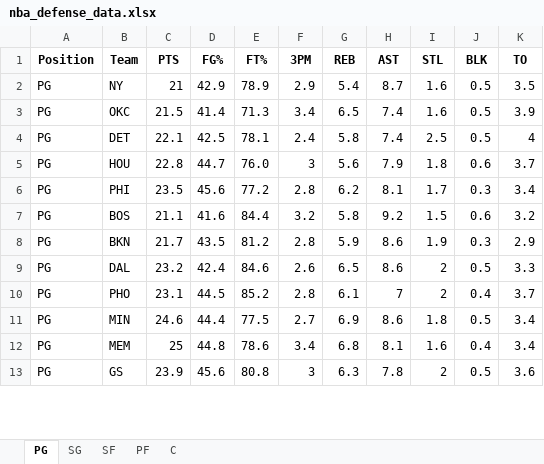
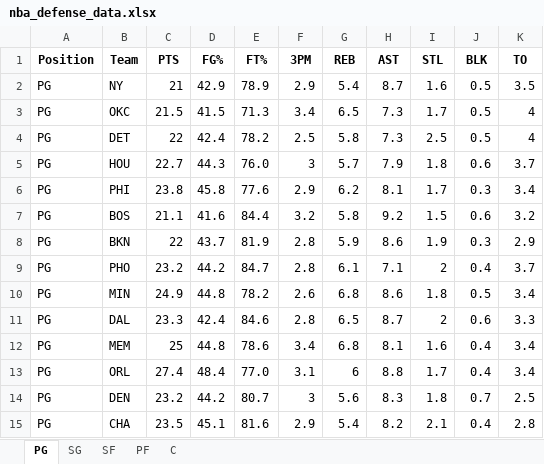
Before and after one commit to mithun-s14/prop_model, an Excel workbook: backend/nba_defense_data.xlsx, sheet PG, drawn as a sheet; only a part is shown; the shorter side is filled out with more unchanged rows; values as stored, in another font and other column widths than the file's, no borders; removed rows and columns are numbered as before the commit, all else as after; the diff covers the shown part only; the diff names each change by its address in the sheet, - before the commit and + after, or states it on an @@ line.

```diff
--- a/backend/nba_defense_data.xlsx (sheet PG)
+++ b/backend/nba_defense_data.xlsx (sheet PG)
-D3 (FG%): 41.4
+D3 (FG%): 41.5
-H3:H4 (AST): 7.4
+H3:H4 (AST): 7.3
-I3 (STL): 1.6
+I3 (STL): 1.7
-K3 (TO): 3.9
+K3 (TO): 4
-C4 (PTS): 22.1
+C4 (PTS): 22
-D4 (FG%): 42.5
+D4 (FG%): 42.4
-E4 (FT%): 78.1
+E4 (FT%): 78.2
-F4 (3PM): 2.4
+F4 (3PM): 2.5
-C5 (PTS): 22.8
+C5 (PTS): 22.7
-D5 (FG%): 44.7
+D5 (FG%): 44.3
-G5 (REB): 5.6
+G5 (REB): 5.7
-C6 (PTS): 23.5
+C6 (PTS): 23.8
-D6 (FG%): 45.6
+D6 (FG%): 45.8
-E6 (FT%): 77.2
+E6 (FT%): 77.6
-F6 (3PM): 2.8
+F6 (3PM): 2.9
-C8 (PTS): 21.7
+C8 (PTS): 22
-D8 (FG%): 43.5
+D8 (FG%): 43.7
-E8 (FT%): 81.2
+E8 (FT%): 81.9
-row 9: PG | DAL | 23.2 | 42.4 | 84.6 | 2.6 | 6.5 | 8.6 | 2 | 0.5 | 3.3
-C9 (PTS): 23.1
+C9 (PTS): 23.2
-D9 (FG%): 44.5
+D9 (FG%): 44.2
-E9 (FT%): 85.2
+E9 (FT%): 84.7
-H9 (AST): 7
+H9 (AST): 7.1
-C10 (PTS): 24.6
+C10 (PTS): 24.9
-D10 (FG%): 44.4
+D10 (FG%): 44.8
-E10 (FT%): 77.5
+E10 (FT%): 78.2
-F10 (3PM): 2.7
+F10 (3PM): 2.6
-G10 (REB): 6.9
+G10 (REB): 6.8
+row 11: PG | DAL | 23.3 | 42.4 | 84.6 | 2.8 | 6.5 | 8.7 | 2 | 0.6 | 3.3
@@ row 14 moved to row 13: PG @@
+row 14: PG | DEN | 23.2 | 44.2 | 80.7 | 3 | 5.6 | 8.3 | 1.8 | 0.7 | 2.5
+row 15: PG | CHA | 23.5 | 45.1 | 81.6 | 2.9 | 5.4 | 8.2 | 2.1 | 0.4 | 2.8
```
Also changed, not shown: 3 added rows, 5 removed rows, 3 moved rows and 10 edited cells elsewhere in this sheet, sheet SF, sheet SG, sheet C, sheet PF.
